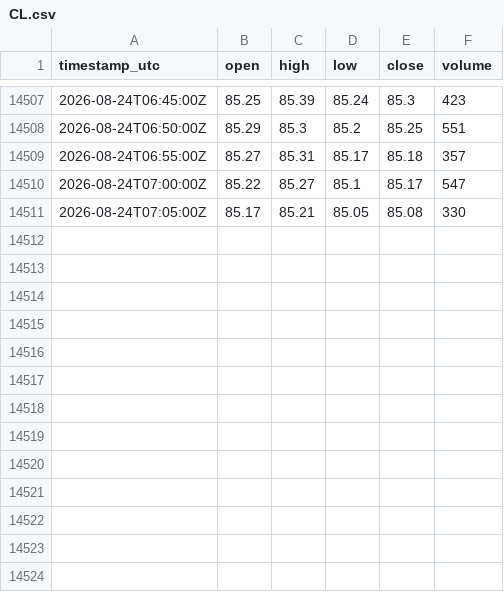
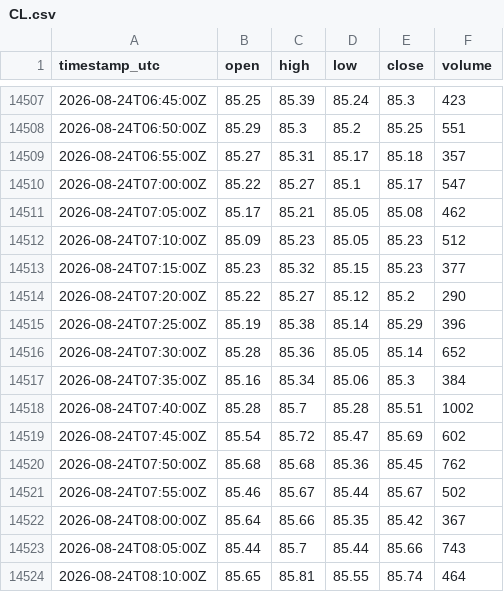
Before and after one commit to cjosh4toyotas-stack/silver-bullet-backtest, a CSV file: data/markets/CL.csv, drawn as a sheet; only a part is shown, gaps mark what is left out.

```diff
--- a/data/markets/CL.csv
+++ b/data/markets/CL.csv
@@ -14510,2 +14510,15 @@ timestamp_utc,open,high,low,close,volume
 2026-08-24T07:00:00Z,85.22,85.27,85.1,85.17,547
-2026-08-24T07:05:00Z,85.17,85.21,85.05,85.08,330
+2026-08-24T07:05:00Z,85.17,85.21,85.05,85.08,462
+2026-08-24T07:10:00Z,85.09,85.23,85.05,85.23,512
+2026-08-24T07:15:00Z,85.23,85.32,85.15,85.23,377
+2026-08-24T07:20:00Z,85.22,85.27,85.12,85.2,290
+2026-08-24T07:25:00Z,85.19,85.38,85.14,85.29,396
+2026-08-24T07:30:00Z,85.28,85.36,85.05,85.14,652
+2026-08-24T07:35:00Z,85.16,85.34,85.06,85.3,384
+2026-08-24T07:40:00Z,85.28,85.7,85.28,85.51,1002
+2026-08-24T07:45:00Z,85.54,85.72,85.47,85.69,602
+2026-08-24T07:50:00Z,85.68,85.68,85.36,85.45,762
+2026-08-24T07:55:00Z,85.46,85.67,85.44,85.67,502
+2026-08-24T08:00:00Z,85.64,85.66,85.35,85.42,367
+2026-08-24T08:05:00Z,85.44,85.7,85.44,85.66,743
+2026-08-24T08:10:00Z,85.65,85.81,85.55,85.74,464
```
Also changed, not shown: data/NQF-continuous.csv, data/markets/ES.csv, 4 other files.
